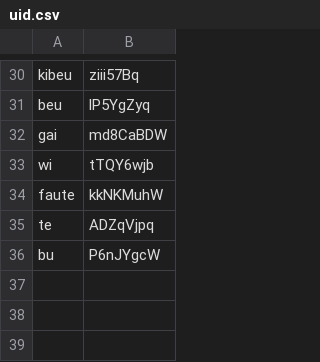
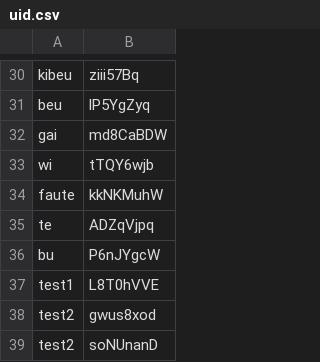
Before and after one commit to connormurphy798/mildredese, a CSV file: lexicon/uid.csv, drawn as a sheet; only a part is shown, gaps mark what is left out; the diff names each change by its address in the sheet, - before the commit and + after, or states it on an @@ line.

```diff
--- a/lexicon/uid.csv
+++ b/lexicon/uid.csv
+row 37: test1 | L8T0hVVE
+row 38: test2 | gwus8xod
+row 39: test2 | soNUnanD
```
Also changed, not shown: 3 other files.
